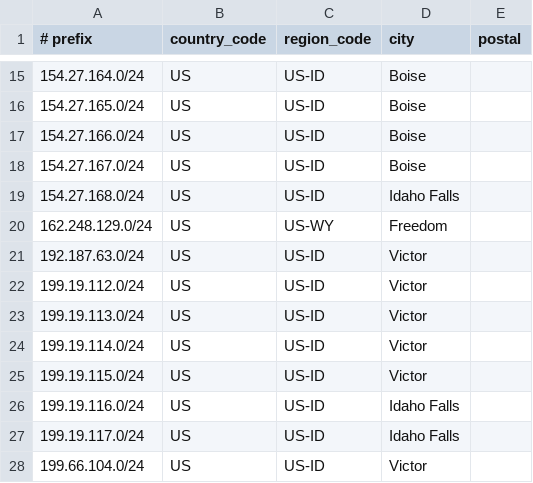
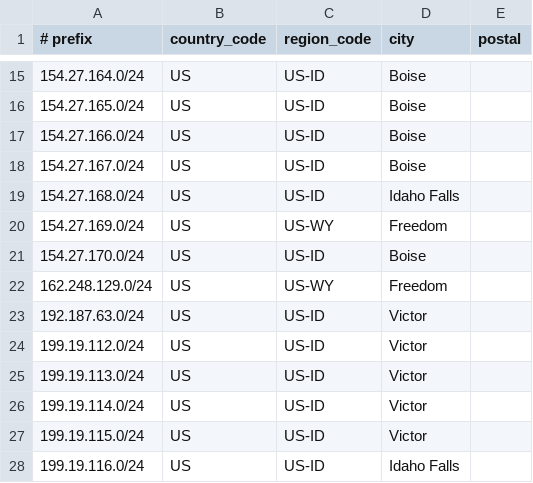
Before and after one commit to SSC-DevOPS/SSC-Geofeed, a CSV file: geofeed.csv, drawn as a sheet; only a part is shown, gaps mark what is left out; the shorter side is filled out with more unchanged rows.

Commit message:
Added 2 subnets
154.27.169.0/24 for Freedom, 154.27.170.0/24 for Boise.

```diff
--- a/geofeed.csv
+++ b/geofeed.csv
@@ -19,2 +19,4 @@
 154.27.168.0/24,US,US-ID,Idaho Falls,
+154.27.169.0/24,US,US-WY,Freedom,
+154.27.170.0/24,US,US-ID,Boise,
 162.248.129.0/24,US,US-WY,Freedom,
```
